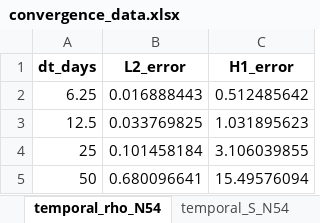
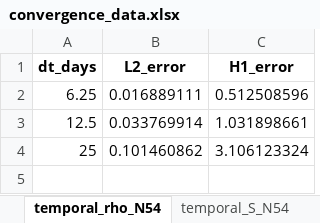
Before and after one commit to petr-henys/Smoothly-Coupled-Remodeling-with-Nonlocal-Stimulus-and-Fabric-Guided-Anisotropy, an Excel workbook: analysis/convergence_analysis/convergence_data.xlsx, sheet temporal_rho_N54, drawn as a sheet; values as stored, in another font and other column widths than the file's, no borders; the diff names each change by its address in the sheet, - before the commit and + after, or states it on an @@ line.

```diff
--- a/analysis/convergence_analysis/convergence_data.xlsx (sheet temporal_rho_N54)
+++ b/analysis/convergence_analysis/convergence_data.xlsx (sheet temporal_rho_N54)
-B2 (L2_error): 0.016888443
+B2 (L2_error): 0.016889111
-C2 (H1_error): 0.512485642
+C2 (H1_error): 0.512508596
-B3 (L2_error): 0.033769825
+B3 (L2_error): 0.033769914
-C3 (H1_error): 1.031895623
+C3 (H1_error): 1.031898661
-B4 (L2_error): 0.101458184
+B4 (L2_error): 0.101460862
-C4 (H1_error): 3.106039855
+C4 (H1_error): 3.106123324
-row 5: 50 | 0.680096641 | 15.49576094
```
Also changed, not shown: sheet temporal_rho_N24, sheet temporal_rho_N36, sheet temporal_rho_N16, sheet temporal_A_N16, sheet temporal_S_N24, sheet temporal_A_N24, 25 more sheets, other sheet tabs, 14 other files.
